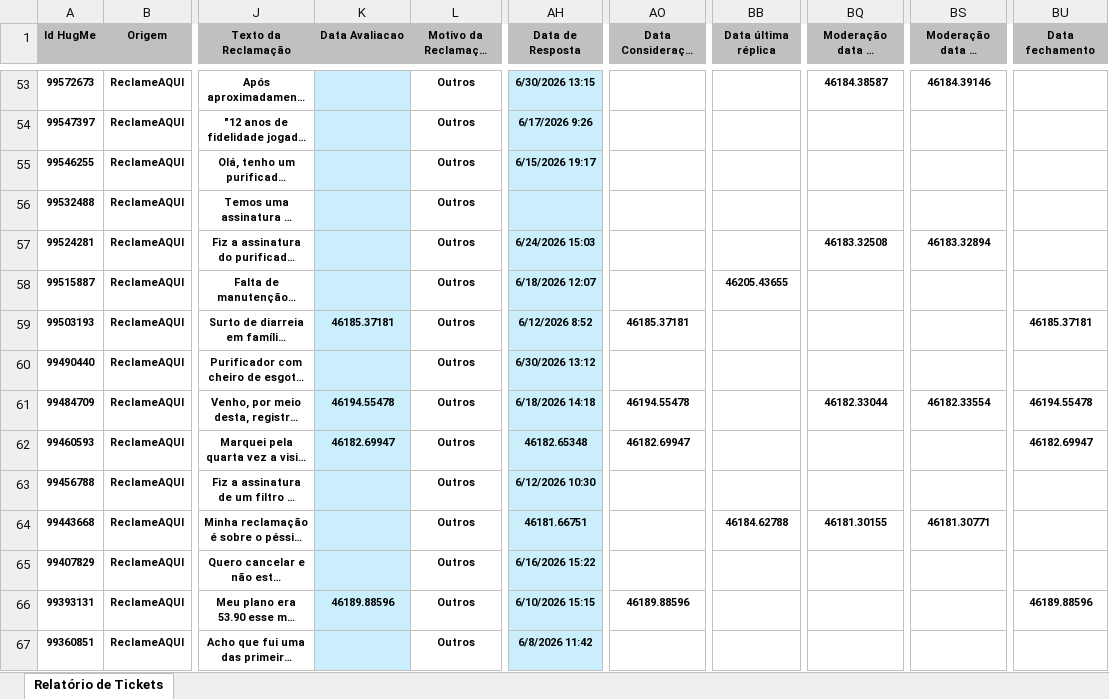
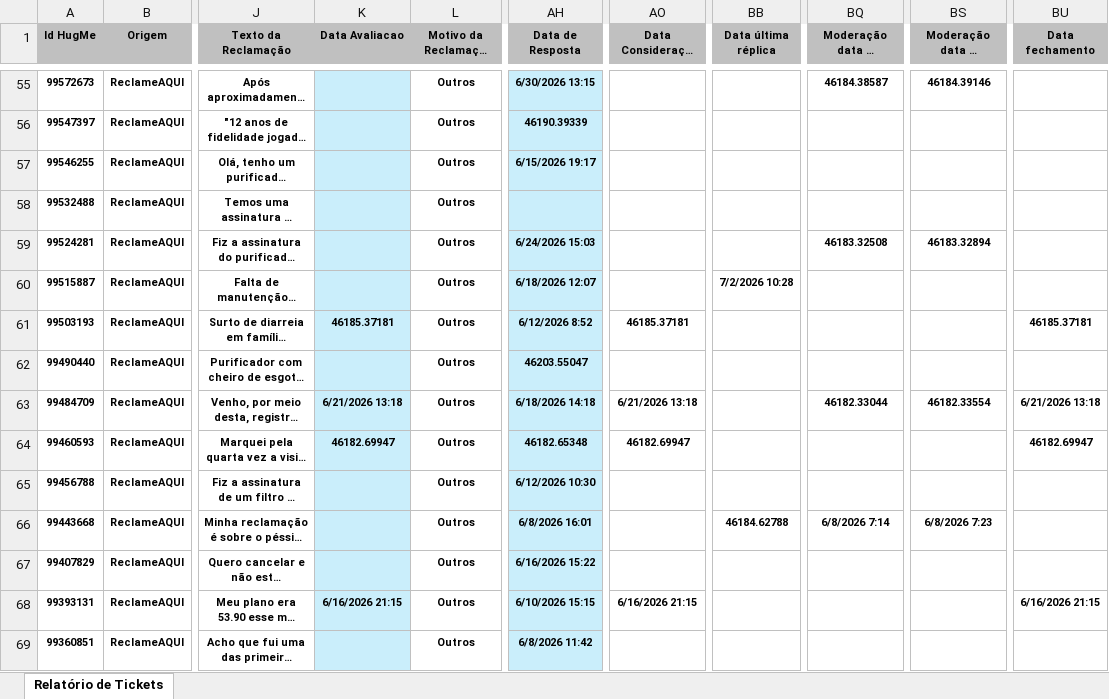
Before and after one commit to eduardacjr/Reclameaquiculligan, an Excel workbook: BaseEco.xlsx, sheet Relatório de Tickets, drawn as a sheet; only a part is shown, gaps mark what is left out; long unchanged cells end in …; values as stored, in another font and other column widths than the file's, no borders; addresses are those after the commit; the diff covers the shown part only; the diff names each change by its address in the sheet, - before the commit and + after, or states it on an @@ line.

```diff
--- a/BaseEco.xlsx (sheet Relatório de Tickets)
+++ b/BaseEco.xlsx (sheet Relatório de Tickets)
-AH56 (Data de Resposta): 6/17/2026 9:26
+AH56 (Data de Resposta): 46190.39339
-BB60 (Data última réplica): 46205.43655
+BB60 (Data última réplica): 7/2/2026 10:28
-AH62 (Data de Resposta): 6/30/2026 13:12
+AH62 (Data de Resposta): 46203.55047
-K63 (Data Avaliacao): 46194.55478
+K63 (Data Avaliacao): 6/21/2026 13:18
-AO63 (Data Consideração Consumidor): 46194.55478
+AO63 (Data Consideração Consumidor): 6/21/2026 13:18
-BU63 (Data fechamento): 46194.55478
+BU63 (Data fechamento): 6/21/2026 13:18
-AH66 (Data de Resposta): 46181.66751
+AH66 (Data de Resposta): 6/8/2026 16:01
-BQ66 (Moderação data de solicitação): 46181.30155
+BQ66 (Moderação data de solicitação): 6/8/2026 7:14
-BS66 (Moderação data da resposta): 46181.30771
+BS66 (Moderação data da resposta): 6/8/2026 7:23
-K68 (Data Avaliacao): 46189.88596
+K68 (Data Avaliacao): 6/16/2026 21:15
-AO68 (Data Consideração Consumidor): 46189.88596
+AO68 (Data Consideração Consumidor): 6/16/2026 21:15
-BU68 (Data fechamento): 46189.88596
+BU68 (Data fechamento): 6/16/2026 21:15
```
Also changed, not shown: 3 added rows, 1 removed row, 550 edited cells and cell formats elsewhere in this sheet.
